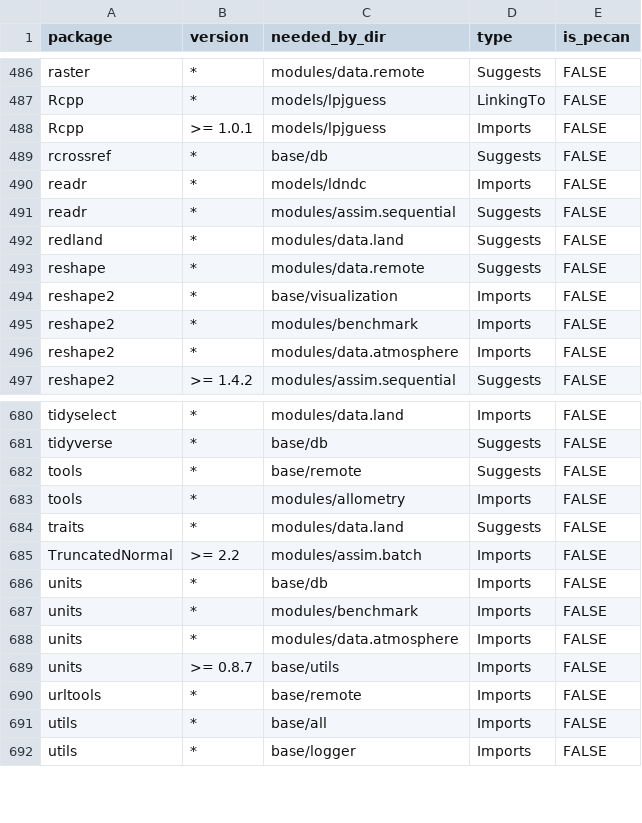
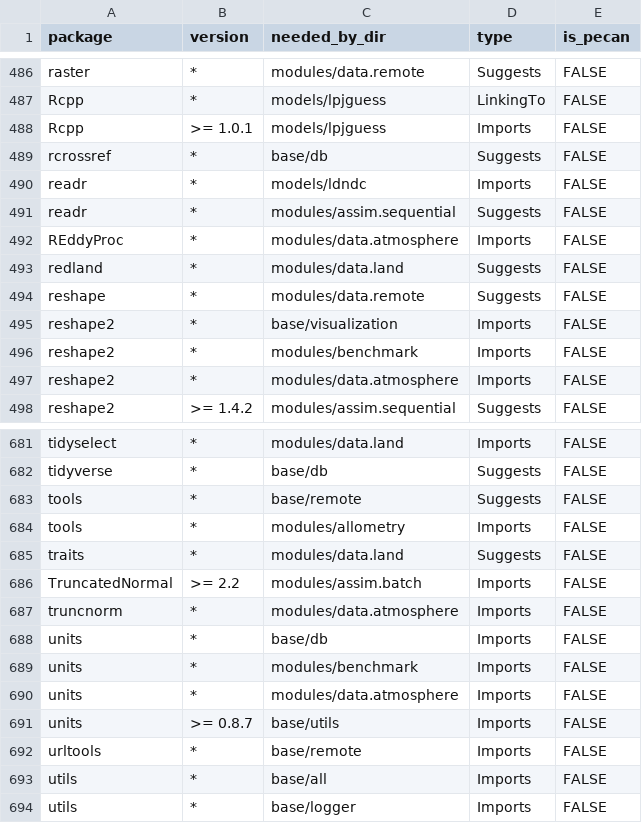
Before and after one commit to abbylewis/pecan, a CSV file: docker/depends/pecan_package_dependencies.csv, drawn as a sheet; only a part is shown, gaps mark what is left out.

Commit message:
Revert temp changes to data.atmosphere DESCRIPTION
This reverts commit 67e055dabf938f23441b805be9c7ec6397ffe0b4.

```diff
--- a/docker/depends/pecan_package_dependencies.csv
+++ b/docker/depends/pecan_package_dependencies.csv
@@ -491,2 +491,3 @@
 "readr","*","modules/assim.sequential","Suggests",FALSE
+"REddyProc","*","modules/data.atmosphere","Imports",FALSE
 "redland","*","modules/data.land","Suggests",FALSE
@@ -685,2 +686,3 @@
 "TruncatedNormal",">= 2.2","modules/assim.batch","Imports",FALSE
+"truncnorm","*","modules/data.atmosphere","Imports",FALSE
 "units","*","base/db","Imports",FALSE
```
Also changed, not shown: 1 other file.
